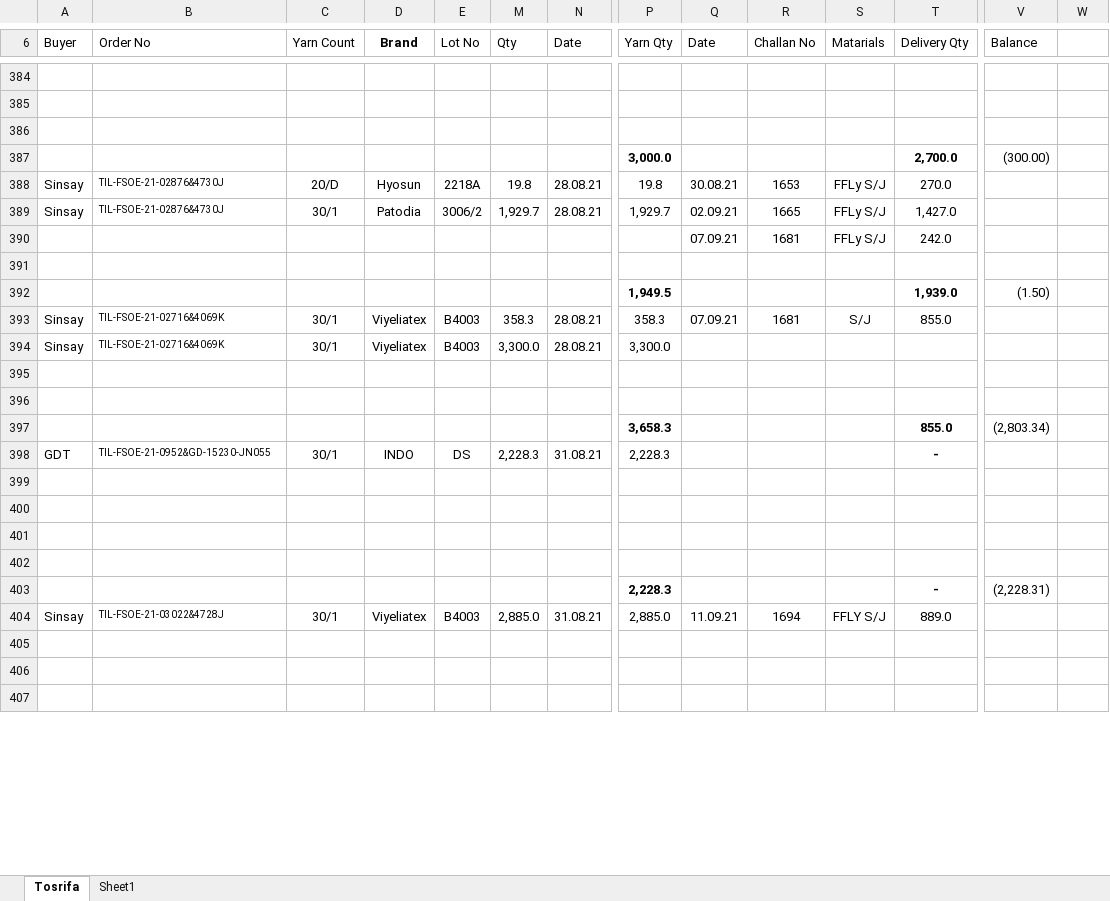
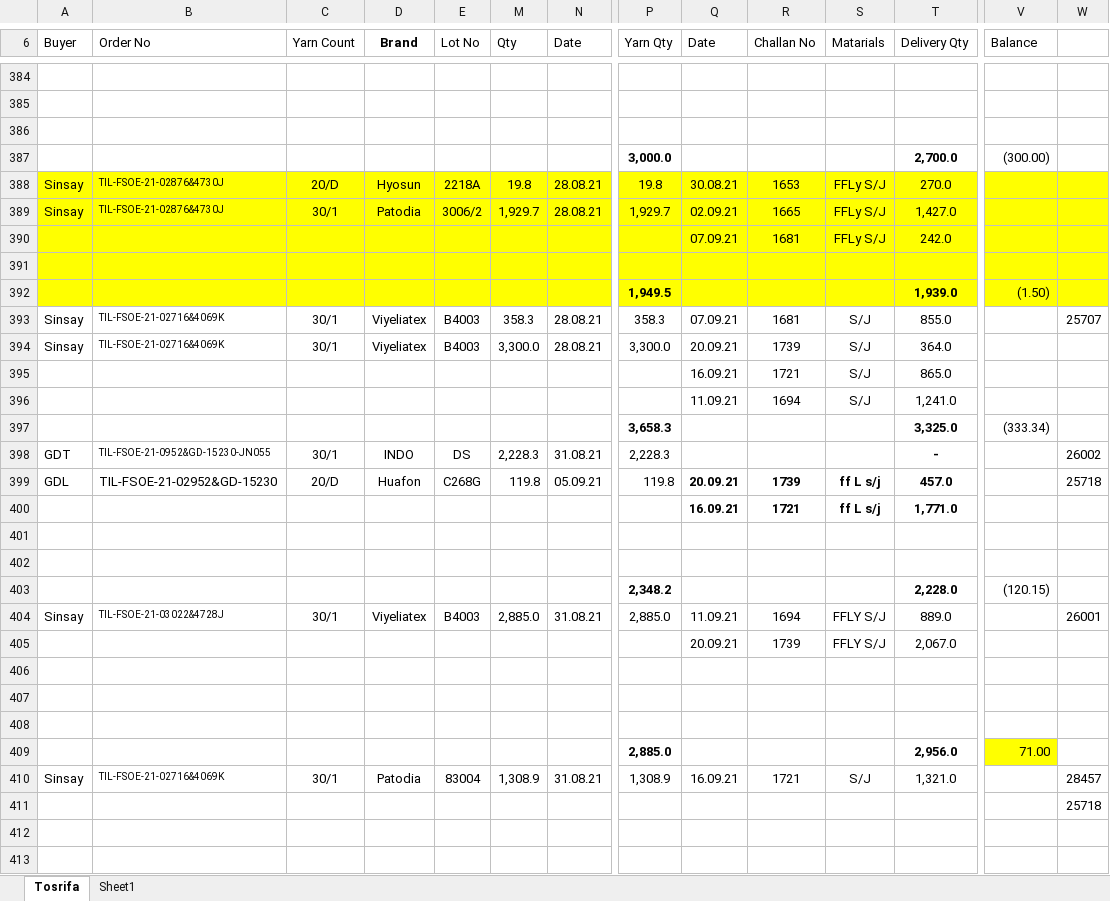
Before and after one commit to sumon7890/office_jb, an Excel workbook: Old Order Summary Acc/Tosrifa Ind. Ltd/Tosrifa Ind.xlsx, sheet Tosrifa, drawn as a sheet; only a part is shown, gaps mark what is left out; the shorter side is filled out with more unchanged rows; values as stored, in another font and other column widths than the file's, no borders; removed rows and columns are numbered as before the commit, all else as after; rows hold the shown columns only; the diff covers the shown part only; the diff names each change by its address in the sheet, - before the commit and + after, or states it on an @@ line.

```diff
--- a/Old Order Summary Acc/Tosrifa Ind. Ltd/Tosrifa Ind.xlsx (sheet Tosrifa)
+++ b/Old Order Summary Acc/Tosrifa Ind. Ltd/Tosrifa Ind.xlsx (sheet Tosrifa)
-A388:E392 fill: none
+A388:E392 fill: #FFFF00
-M388:W392 fill: none
+M388:W392 fill: #FFFF00
-W393: (empty)
+W393: 25707
-Q394 (Date): (empty)
+Q394 (Date): 20.09.21
-R394 (Challan No): (empty)
+R394 (Challan No): 1739
-S394 (Matarials): (empty)
+S394 (Matarials): S/J
-T394 (Delivery Qty): (empty)
+T394 (Delivery Qty): 364.0
+row 395:  |  |  |  |  |  |  |  | 16.09.21 | 1721 | S/J | 865.0
+row 396:  |  |  |  |  |  |  |  | 11.09.21 | 1694 | S/J | 1,241.0
+row 397:  |  |  |  |  |  |  | 3,658.3 |  |  |  | 3,325.0 | (333.34)
+row 398: GDT | TIL-FSOE-21-0952&GD-15230-JN055 | 30/1 | INDO | DS | 2,228.3 | 31.08.21 | 2,228.3 |  |  |  | - |  | 26002
+row 399: GDL | TIL-FSOE-21-02952&GD-15230 | 20/D | Huafon | C268G | 119.8 | 05.09.21 | 119.8 | 20.09.21 | 1739 | ff L s/j | 457.0 |  | 25718
+row 400:  |  |  |  |  |  |  |  | 16.09.21 | 1721 | ff L s/j | 1,771.0
-row 397:  |  |  |  |  |  |  | 3,658.3 |  |  |  | 855.0 | (2,803.34)
-row 398: GDT | TIL-FSOE-21-0952&GD-15230-JN055 | 30/1 | INDO | DS | 2,228.3 | 31.08.21 | 2,228.3 |  |  |  | -
+row 403:  |  |  |  |  |  |  | 2,348.2 |  |  |  | 2,228.0 | (120.15)
+row 404: Sinsay | TIL-FSOE-21-03022&4728J | 30/1 | Viyeliatex | B4003 | 2,885.0 | 31.08.21 | 2,885.0 | 11.09.21 | 1694 | FFLY S/J | 889.0 |  | 26001
+row 405:  |  |  |  |  |  |  |  | 20.09.21 | 1739 | FFLY S/J | 2,067.0
-row 409: (empty)
+row 409:  |  |  |  |  |  |  | 2,885.0 |  |  |  | 2,956.0 | 71.00
-V409 fill: none
+V409 fill: #FFFF00
-row 403:  |  |  |  |  |  |  | 2,228.3 |  |  |  | - | (2,228.31)
-B410 (Order No): TIL-FSOE-21-03022&4728J
+B410 (Order No): TIL-FSOE-21-02716&4069K
-D410 (Brand): Viyeliatex
+D410 (Brand): Patodia
-E410 (Lot No): B4003
+E410 (Lot No): 83004
-M410 (Qty): 2,885.0
+M410 (Qty): 1,308.9
-P410 (Yarn Qty): 2,885.0
+P410 (Yarn Qty): 1,308.9
-Q410 (Date): 11.09.21
+Q410 (Date): 16.09.21
-R410 (Challan No): 1694
+R410 (Challan No): 1721
-S410 (Matarials): FFLY S/J
+S410 (Matarials): S/J
-T410 (Delivery Qty): 889.0
+T410 (Delivery Qty): 1,321.0
-W410: (empty)
+W410: 28457
+row 411:  |  |  |  |  |  |  |  |  |  |  |  |  | 25718
```
Also changed, not shown: 10 added rows, 28 removed rows, 11 edited cells and cell formats elsewhere in this sheet, Daily Received & Delivery Report.xlsx, Left Over/Loose Yarn.xlsx, 41 other files.
